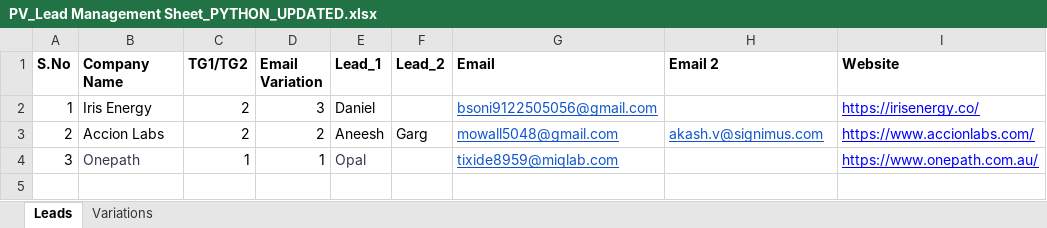
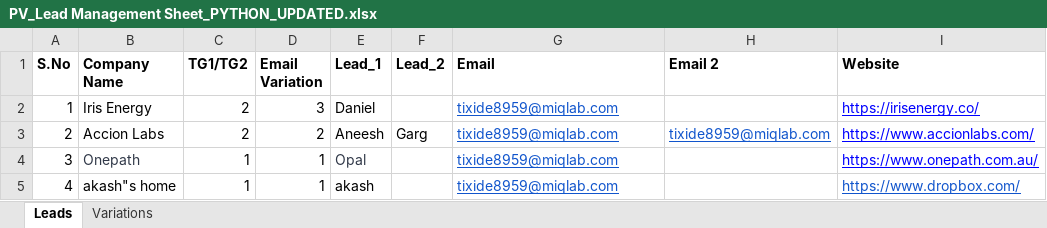
Before and after one commit to gitone912/GPT-4-email-marketing, an Excel workbook: PV_Lead Management Sheet_PYTHON_UPDATED.xlsx, sheet Leads, drawn as a sheet; values as stored, in another font and other column widths than the file's, no borders; the diff names each change by its address in the sheet, - before the commit and + after, or states it on an @@ line.

```diff
--- a/PV_Lead Management Sheet_PYTHON_UPDATED.xlsx (sheet Leads)
+++ b/PV_Lead Management Sheet_PYTHON_UPDATED.xlsx (sheet Leads)
-G2 (Email): bsoni9122505056@gmail.com
+G2 (Email): tixide8959@miqlab.com
-G3 (Email): mowall5048@gmail.com
+G3 (Email): tixide8959@miqlab.com
-H3 (Email 2): akash.v@signimus.com
+H3 (Email 2): tixide8959@miqlab.com
+row 5: 4 | akash"s home | 1 | 1 | akash |  | tixide8959@miqlab.com |  | https://www.dropbox.com/
```
Also changed, not shown: 9 other files.
